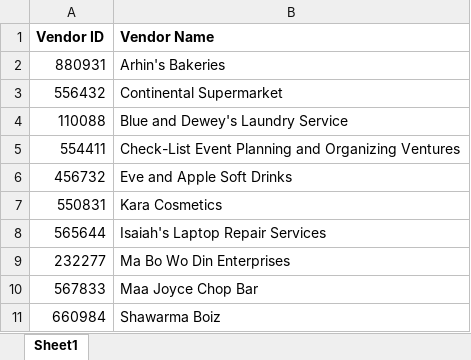
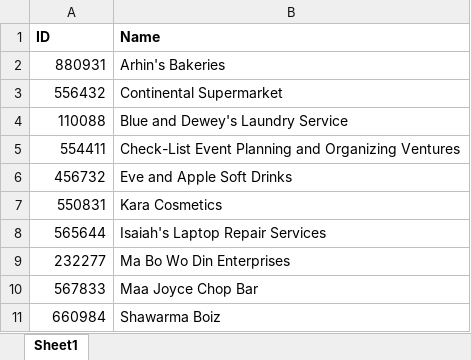
Before and after one commit to ludwig-siisi07/PythonProjects, an Excel workbook: SikaPay/merchants.xlsx, sheet Sheet1, drawn as a sheet; values as stored, in another font and other column widths than the file's, no borders; removed rows and columns are numbered as before the commit, all else as after; the diff names each change by its address in the sheet, - before the commit and + after, or states it on an @@ line.

Commit message:
merchants

```diff
--- a/SikaPay/merchants.xlsx (sheet Sheet1)
+++ b/SikaPay/merchants.xlsx (sheet Sheet1)
-row 1: Vendor ID | Vendor Name
+row 1: ID | Name
```
